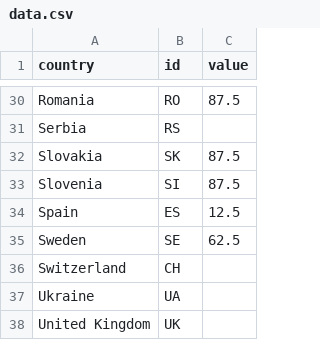
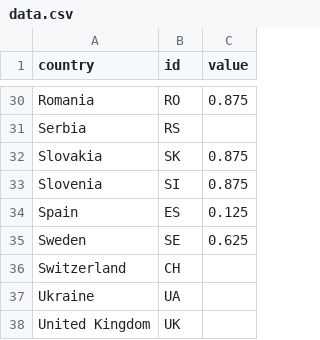
Before and after one commit to EuranetPlus/map-russian-gas, a CSV file: static/data/thematic/data.csv, drawn as a sheet; only a part is shown, gaps mark what is left out; the diff covers the shown part only; the diff names each change by its address in the sheet, - before the commit and + after, or states it on an @@ line.

```diff
--- a/static/data/thematic/data.csv
+++ b/static/data/thematic/data.csv
-C30 (value): 87.5
+C30 (value): 0.875
-C32:C33 (value): 87.5
+C32:C33 (value): 0.875
-C34 (value): 12.5
+C34 (value): 0.125
-C35 (value): 62.5
+C35 (value): 0.625
```
Also changed, not shown: 19 edited cells elsewhere in this file.
